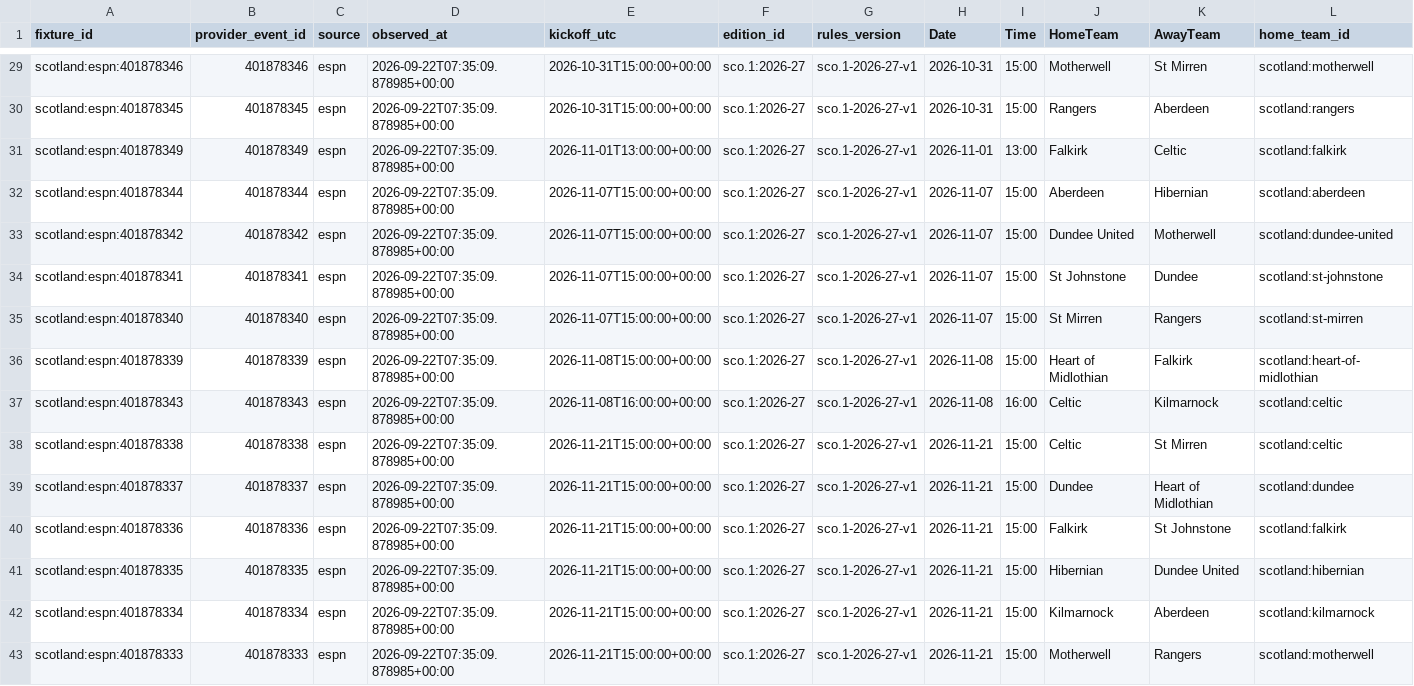
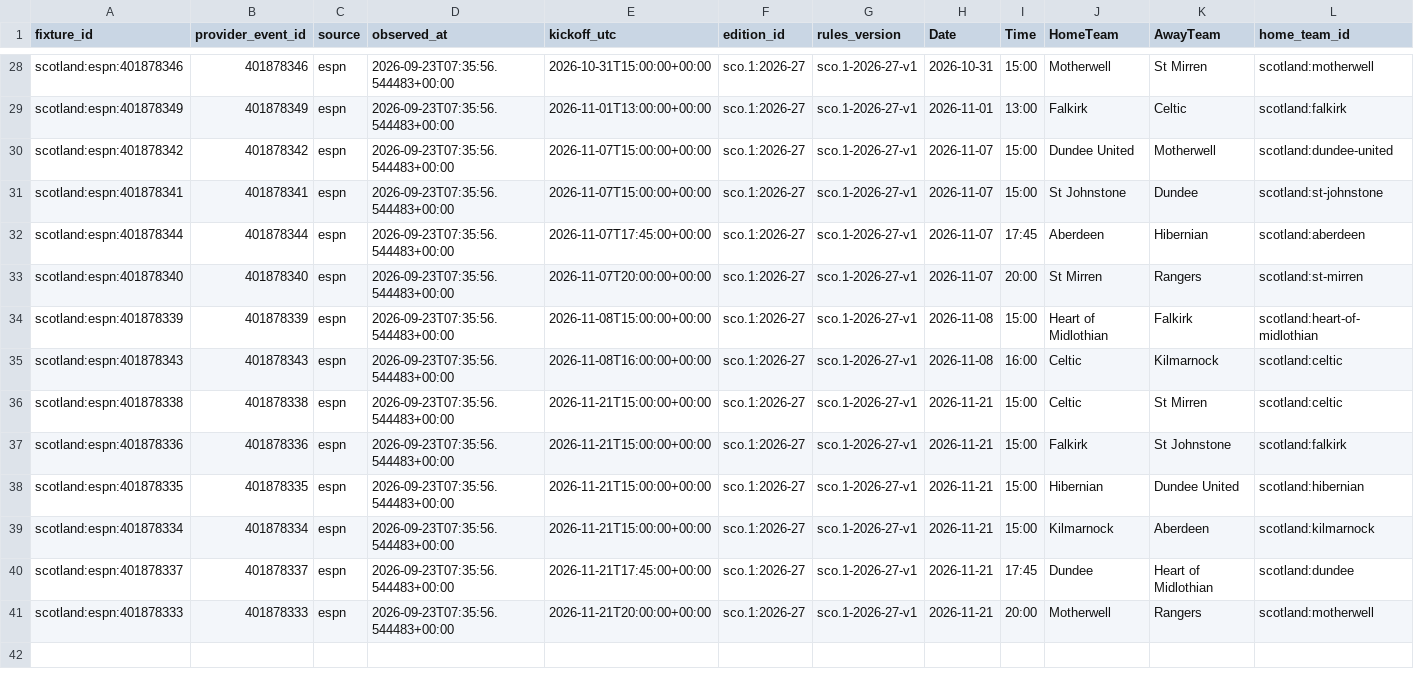
Before and after one commit to gmalbert/scotland-premiership, a CSV file: data_files/upcoming_fixtures.csv, drawn as a sheet; only a part is shown, gaps mark what is left out; removed rows and columns are numbered as before the commit, all else as after; rows hold the shown columns only; the diff covers the shown part only; the diff names each change by its address in the sheet, - before the commit and + after, or states it on an @@ line.

```diff
--- a/data_files/upcoming_fixtures.csv
+++ b/data_files/upcoming_fixtures.csv
-D28 (observed_at): 2026-09-22T07:35:09.878985+00:00
+D28 (observed_at): 2026-09-23T07:35:56.544483+00:00
-row 30: scotland:espn:401878345 | 401878345 | espn | 2026-09-22T07:35:09.878985+00:00 | 2026-10-31T15:00:00+00:00 | sco.1:2026-27 | sco.1-2026-27-v1 | 2026-10-31 | 15:00 | Rangers | Aberdeen | scotland:rangers
-D29 (observed_at): 2026-09-22T07:35:09.878985+00:00
+D29 (observed_at): 2026-09-23T07:35:56.544483+00:00
-row 32: scotland:espn:401878344 | 401878344 | espn | 2026-09-22T07:35:09.878985+00:00 | 2026-11-07T15:00:00+00:00 | sco.1:2026-27 | sco.1-2026-27-v1 | 2026-11-07 | 15:00 | Aberdeen | Hibernian | scotland:aberdeen
-D30:D31 (observed_at): 2026-09-22T07:35:09.878985+00:00
+D30:D31 (observed_at): 2026-09-23T07:35:56.544483+00:00
+row 32: scotland:espn:401878344 | 401878344 | espn | 2026-09-23T07:35:56.544483+00:00 | 2026-11-07T17:45:00+00:00 | sco.1:2026-27 | sco.1-2026-27-v1 | 2026-11-07 | 17:45 | Aberdeen | Hibernian | scotland:aberdeen
-D33:D36 (observed_at): 2026-09-22T07:35:09.878985+00:00
+D33:D36 (observed_at): 2026-09-23T07:35:56.544483+00:00
-E33 (kickoff_utc): 2026-11-07T15:00:00+00:00
+E33 (kickoff_utc): 2026-11-07T20:00:00+00:00
-I33 (Time): 15:00
+I33 (Time): 20:00
-row 39: scotland:espn:401878337 | 401878337 | espn | 2026-09-22T07:35:09.878985+00:00 | 2026-11-21T15:00:00+00:00 | sco.1:2026-27 | sco.1-2026-27-v1 | 2026-11-21 | 15:00 | Dundee | Heart of Midlothian | scotland:dundee
-D37:D39 (observed_at): 2026-09-22T07:35:09.878985+00:00
+D37:D39 (observed_at): 2026-09-23T07:35:56.544483+00:00
+row 40: scotland:espn:401878337 | 401878337 | espn | 2026-09-23T07:35:56.544483+00:00 | 2026-11-21T17:45:00+00:00 | sco.1:2026-27 | sco.1-2026-27-v1 | 2026-11-21 | 17:45 | Dundee | Heart of Midlothian | scotland:dundee
-D41 (observed_at): 2026-09-22T07:35:09.878985+00:00
+D41 (observed_at): 2026-09-23T07:35:56.544483+00:00
-E41 (kickoff_utc): 2026-11-21T15:00:00+00:00
+E41 (kickoff_utc): 2026-11-21T20:00:00+00:00
-I41 (Time): 15:00
+I41 (Time): 20:00
```
Also changed, not shown: 1 removed row and 26 edited cells elsewhere in this file, data_files/poisson_metrics_history.csv, data_files/upcoming_predictions.csv, 9 other files.
